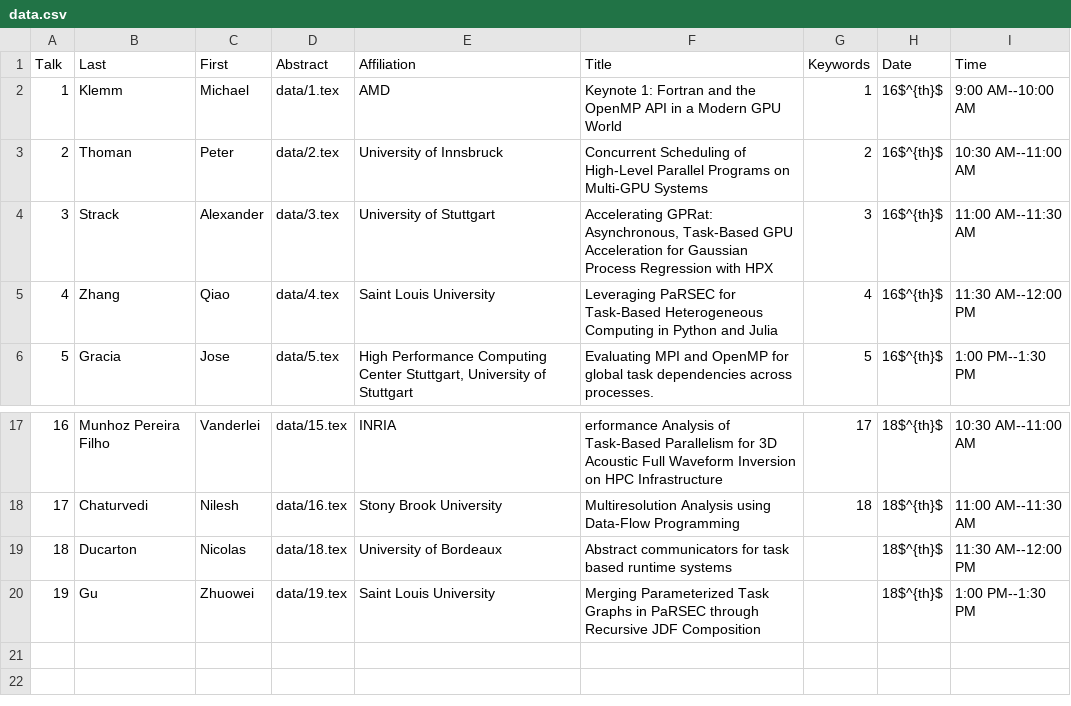
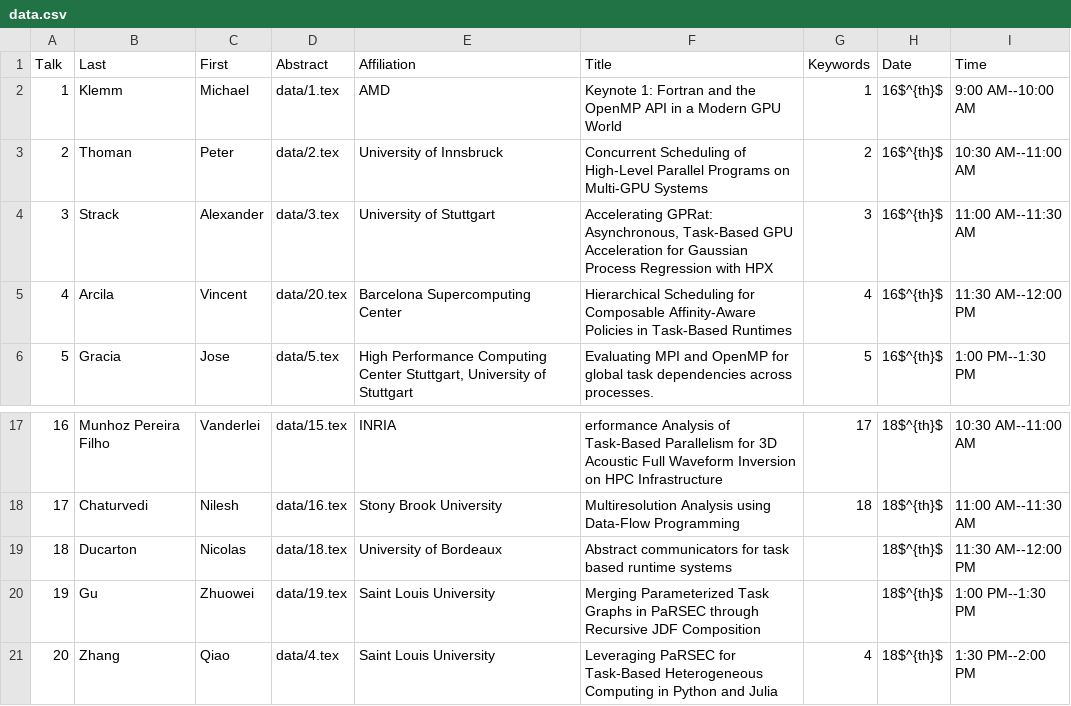
Before and after one commit to wamta25/booklet, a CSV file: data.csv, drawn as a sheet; only a part is shown, gaps mark what is left out.

Commit message:
Add misisng talk

```diff
--- a/data.csv
+++ b/data.csv
@@ -4,3 +4,3 @@ Talk,Last,First,Abstract,Affiliation,Title,Keywords,Date,Time
 3,Strack,Alexander,data/3.tex,University of Stuttgart,"Accelerating GPRat: Asynchronous, Task-Based GPU Acceleration for Gaussian Process Regression with HPX",3,16$^{th}$,11:00 AM--11:30 AM
-4, Zhang,Qiao,data/4.tex,Saint Louis University,Leveraging PaRSEC for Task-Based Heterogeneous Computing in Python and Julia,4,16$^{th}$,11:30 AM--12:00 PM
+4,Arcila,Vincent ,data/20.tex,Barcelona Supercomputing Center,Hierarchical Scheduling for Composable Affinity-Aware Policies in Task-Based Runtimes,4,16$^{th}$,11:30 AM--12:00 PM
 5,Gracia,Jose,data/5.tex,"High Performance Computing Center Stuttgart, University of Stuttgart",Evaluating MPI and OpenMP for global task dependencies across processes.,5,16$^{th}$,1:00 PM--1:30 PM
@@ -20 +20,2 @@ Talk,Last,First,Abstract,Affiliation,Title,Keywords,Date,Time
 19,Gu,Zhuowei,data/19.tex,Saint Louis University,Merging Parameterized Task Graphs in PaRSEC through Recursive JDF Composition,,18$^{th}$,1:00 PM--1:30 PM
+20, Zhang,Qiao,data/4.tex,Saint Louis University,Leveraging PaRSEC for Task-Based Heterogeneous Computing in Python and Julia,4,18$^{th}$,1:30 PM--2:00 PM
```
Also changed, not shown: 3 other files.
